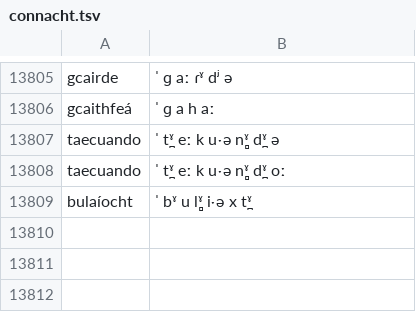
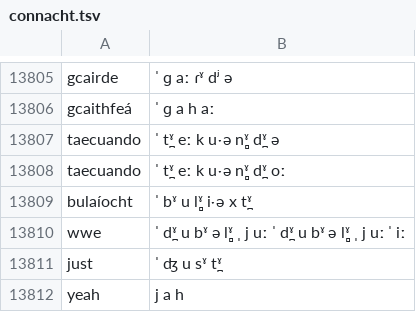
Before and after one commit to jimregan/irish-asr-data, a TSV file: pron/connacht.tsv, drawn as a sheet; only a part is shown, gaps mark what is left out.

```diff
--- a/pron/connacht.tsv
+++ b/pron/connacht.tsv
@@ -13809 +13809,4 @@ taecuando	ˈ t̪ˠ eː k uˑə n̻ˠ d̪ˠ oː
 bulaíocht	ˈ bˠ u l̻ˠ iˑə x t̪ˠ
+wwe	ˈ d̪ˠ u bˠ ə l̻ˠ ˌ j uː ˈ d̪ˠ u bˠ ə l̻ˠ ˌ j uː ˈ iː
+just	ˈ ʤ u sˠ t̪ˠ
+yeah	j a h
```
Also changed, not shown: pron/munster.tsv, pron/ulster.tsv, 1 other file.
